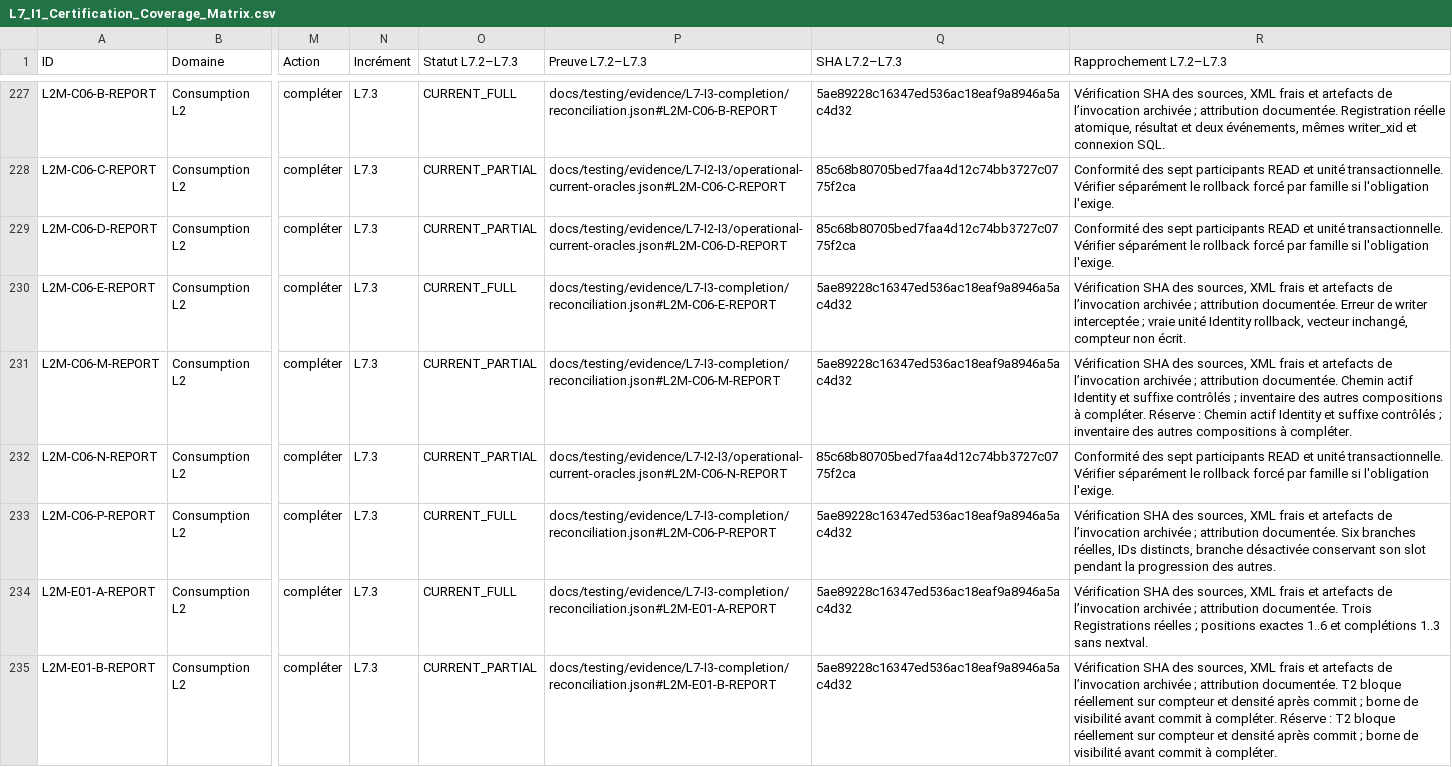
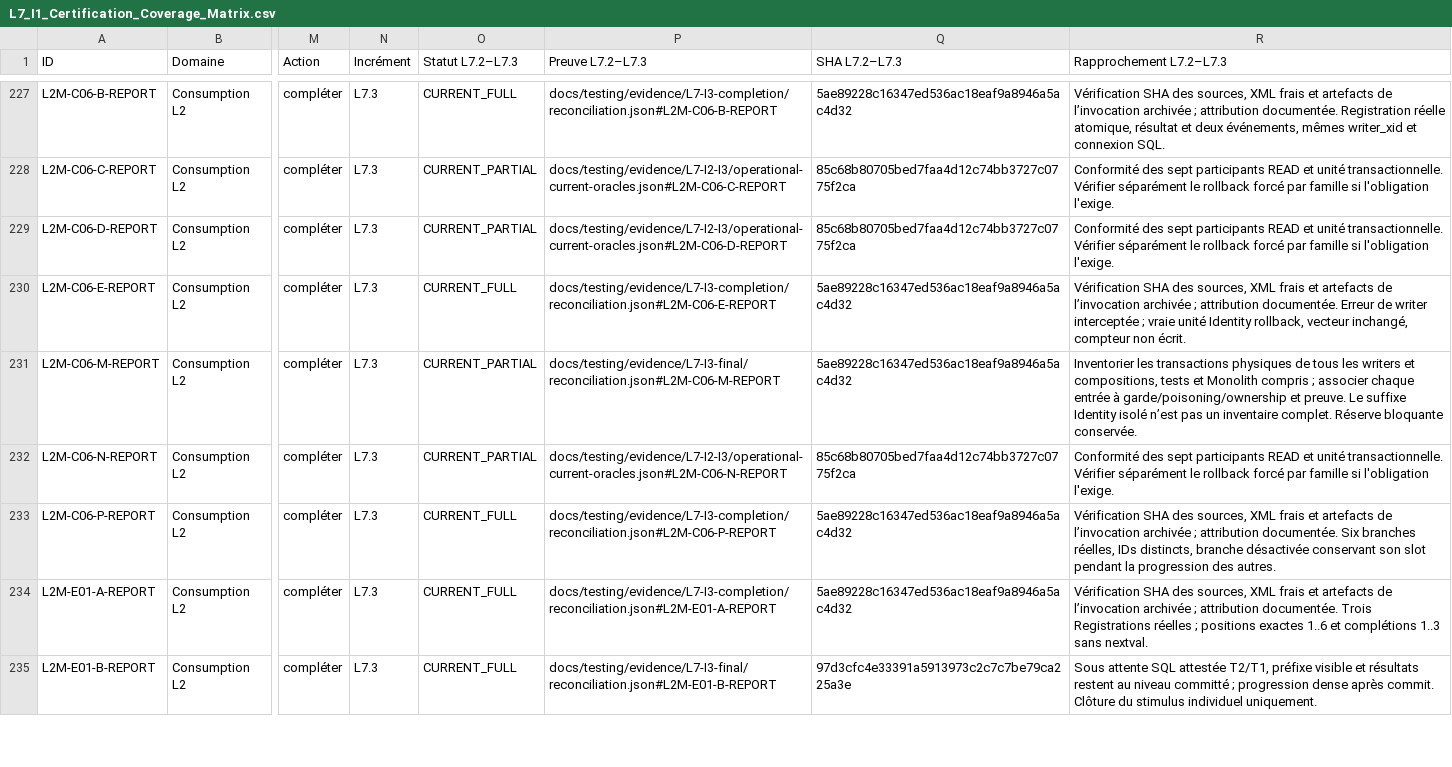
Before and after one commit to kartaguez/pocoma, a CSV file: docs/v3/L7_I1_Certification_Coverage_Matrix.csv, drawn as a sheet; only a part is shown, gaps mark what is left out; the diff covers the shown part only; the diff names each change by its address in the sheet, - before the commit and + after, or states it on an @@ line.

```diff
--- a/docs/v3/L7_I1_Certification_Coverage_Matrix.csv
+++ b/docs/v3/L7_I1_Certification_Coverage_Matrix.csv
-P231 (Preuve L7.2–L7.3): docs/testing/evidence/L7-I3-completion/reconciliation.json#L2M-C06-M-REPORT
+P231 (Preuve L7.2–L7.3): docs/testing/evidence/L7-I3-final/reconciliation.json#L2M-C06-M-REPORT
-R231 (Rapprochement L7.2–L7.3): Vérification SHA des sources, XML frais et artefacts de l’invocation archivée ; attribution documentée. Chemin actif Identity et suffixe contrôlés ; inventaire des autres compositions à compléter. Réserve : Chemin actif Identity et suffixe contrôlés ; inventaire des autres compositions à compléter.
+R231 (Rapprochement L7.2–L7.3): Inventorier les transactions physiques de tous les writers et compositions, tests et Monolith compris ; associer chaque entrée à garde/poisoning/ownership et preuve. Le suffixe Identity isolé n’est pas un inventaire complet. Réserve bloquante conservée.
-O235 (Statut L7.2–L7.3): CURRENT_PARTIAL
+O235 (Statut L7.2–L7.3): CURRENT_FULL
-P235 (Preuve L7.2–L7.3): docs/testing/evidence/L7-I3-completion/reconciliation.json#L2M-E01-B-REPORT
+P235 (Preuve L7.2–L7.3): docs/testing/evidence/L7-I3-final/reconciliation.json#L2M-E01-B-REPORT
-Q235 (SHA L7.2–L7.3): 5ae89228c16347ed536ac18eaf9a8946a5ac4d32
+Q235 (SHA L7.2–L7.3): 97d3cfc4e33391a5913973c2c7c7be79ca225a3e
-R235 (Rapprochement L7.2–L7.3): Vérification SHA des sources, XML frais et artefacts de l’invocation archivée ; attribution documentée. T2 bloque réellement sur compteur et densité après commit ; borne de visibilité avant commit à compléter. Réserve : T2 bloque réellement sur compteur et densité après commit ; borne de visibilité avant commit à compléter.
+R235 (Rapprochement L7.2–L7.3): Sous attente SQL attestée T2/T1, préfixe visible et résultats restent au niveau committé ; progression dense après commit. Clôture du stimulus individuel uniquement.
```
Also changed, not shown: 93 edited cells elsewhere in this file, 54 other files.
